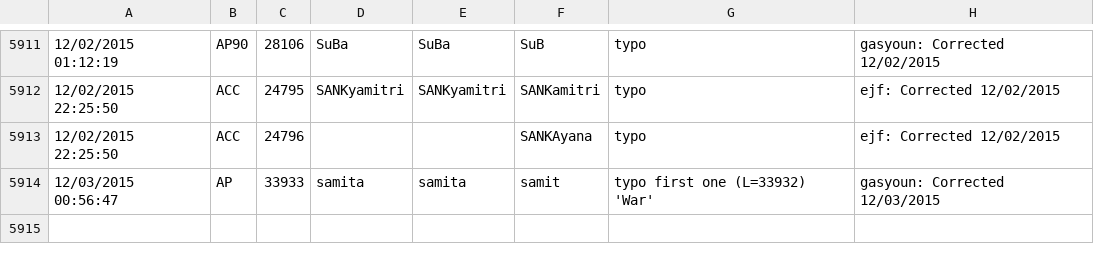
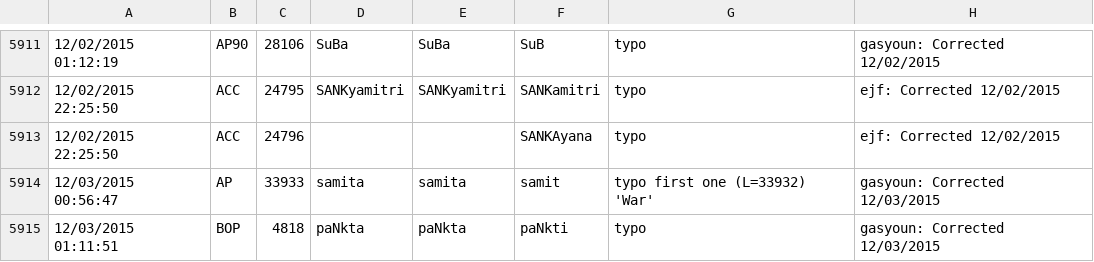
Before and after one commit to sanskrit-lexicon/CORRECTIONS, a TSV file: cfr.tsv, drawn as a sheet; only a part is shown, gaps mark what is left out; the diff names each change by its address in the sheet, - before the commit and + after, or states it on an @@ line.

```diff
--- a/cfr.tsv
+++ b/cfr.tsv
+row 5915: 12/03/2015 01:11:51 | BOP | 4818 | paNkta | paNkta | paNkti | typo | gasyoun: Corrected 12/03/2015
```
Also changed, not shown: 6 other files.
